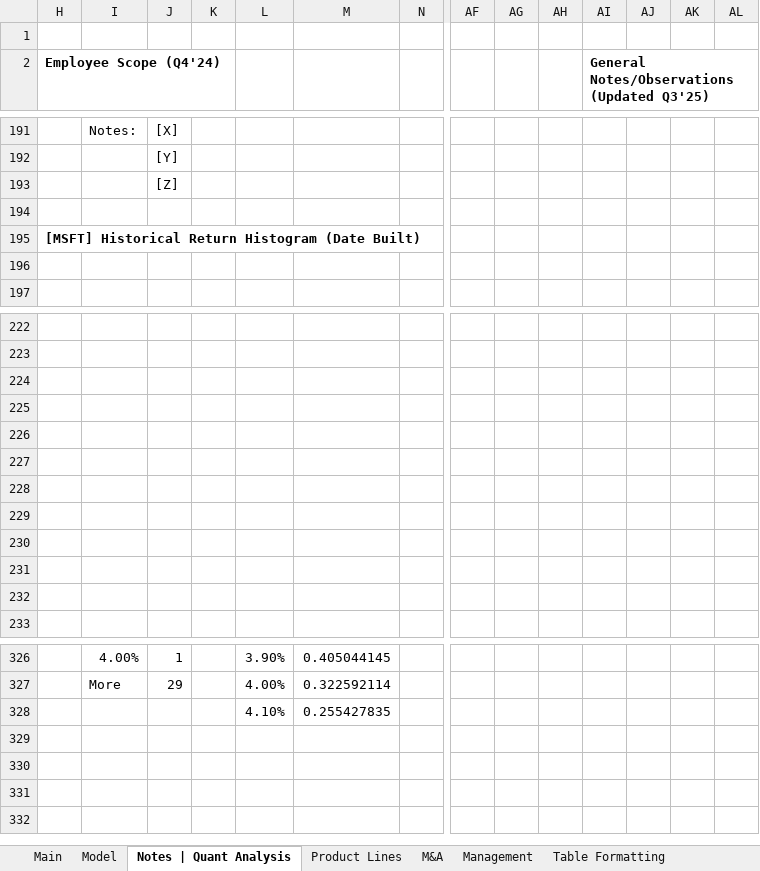
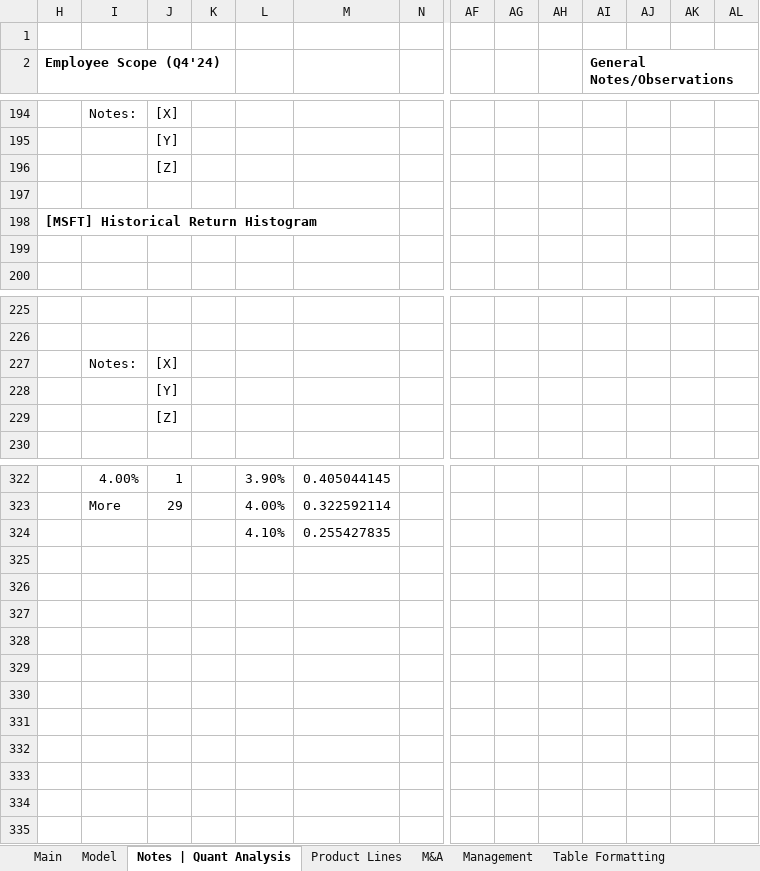
Before and after one commit to Jacob-Herrick/Finished-Equity-Research-Models, an Excel workbook: MSFT_Model.xlsx, sheet Notes | Quant Analysis, drawn as a sheet; only a part is shown, gaps mark what is left out; values as stored, in another font and other column widths than the file's, no borders; charts and pictures not drawn; removed rows and columns are numbered as before the commit, all else as after; rows hold the shown columns only; the diff covers the shown part only; the diff names each change by its address in the sheet, - before the commit and + after, or states it on an @@ line.

```diff
--- a/MSFT_Model.xlsx (sheet Notes | Quant Analysis)
+++ b/MSFT_Model.xlsx (sheet Notes | Quant Analysis)
-AI2: General Notes/Observations (Updated Q3'25)
+AI2: General Notes/Observations
-H198 (Employee Scope (Q4'24)): [MSFT] Historical Return Histogram (Date Built)
+H198 (Employee Scope (Q4'24)): [MSFT] Historical Return Histogram
-row 227: (empty)
+row 227:  | Notes: | [X]
-J228: (empty)
+J228: [Y]
-J229: (empty)
+J229: [Z]
-row 227: (empty)
-row 228: (empty)
-row 229: (empty)
-row 230: (empty)
-row 231: (empty)
-row 232: (empty)
+row 325: (empty)
+row 326: (empty)
+row 327: (empty)
+row 328: (empty)
+row 329: (empty)
+row 330: (empty)
+row 331: (empty)
```
Also changed, not shown: 3 added rows, 1 removed row and 7 edited cells elsewhere in this sheet, sheet Model, sheet Main, formulas that keep their value, charts or pictures, AMZN_Model.xlsx, LULU_Model.xlsx, 5 other files.
